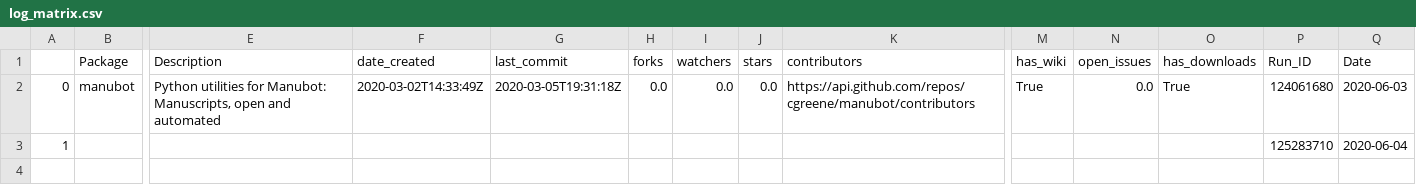
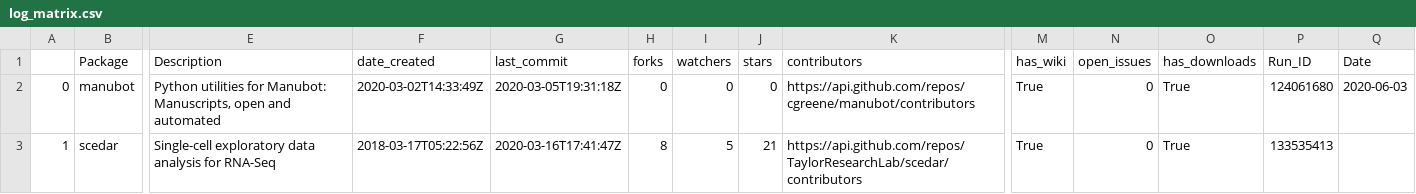
Before and after one commit to benstear/biopypir_logs, a CSV file: log_matrix.csv, drawn as a sheet; only a part is shown, gaps mark what is left out; removed rows and columns are numbered as before the commit, all else as after; rows hold the shown columns only; the diff names each change by its address in the sheet, - before the commit and + after, or states it on an @@ line.

```diff
--- a/log_matrix.csv
+++ b/log_matrix.csv
-H2 (forks): 0.0
+H2 (forks): 0
-I2 (watchers): 0.0
+I2 (watchers): 0
-J2 (stars): 0.0
+J2 (stars): 0
-N2 (open_issues): 0.0
+N2 (open_issues): 0
-row 3: 1 |  |  |  |  |  |  |  |  |  |  |  | 125283710 | 2020-06-04
+row 3: 1 | scedar | Single-cell exploratory data analysis for RNA-Seq | 2018-03-17T05:22:56Z | 2020-03-16T17:41:47Z | 8 | 5 | 21 | https://api.github.com/repos/TaylorResearchLab/scedar/contributors | True | 0 | True | 133535413
```
Also changed, not shown: 4 other files.
